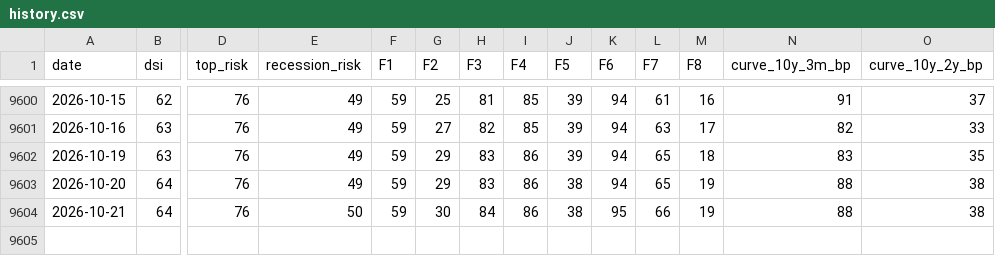
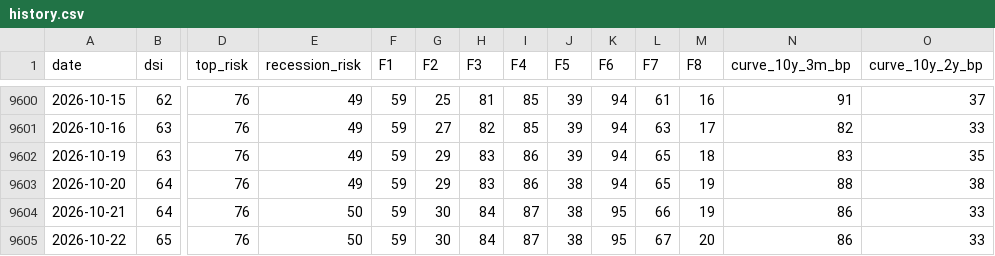
Before and after one commit to nickarstrong/lokio-apps, a CSV file: isoba/history.csv, drawn as a sheet; only a part is shown, gaps mark what is left out; rows hold the shown columns only; the diff names each change by its address in the sheet, - before the commit and + after, or states it on an @@ line.

Commit message:
Isoba: данные на 2026-10-20

```diff
--- a/isoba/history.csv
+++ b/isoba/history.csv
-I9604 (F4): 86
+I9604 (F4): 87
-N9604 (curve_10y_3m_bp): 88
+N9604 (curve_10y_3m_bp): 86
-O9604 (curve_10y_2y_bp): 38
+O9604 (curve_10y_2y_bp): 33
+row 9605: 2026-10-22 | 65 | 76 | 50 | 59 | 30 | 84 | 87 | 38 | 95 | 67 | 20 | 86 | 33
```
Also changed, not shown: 2 other files.
